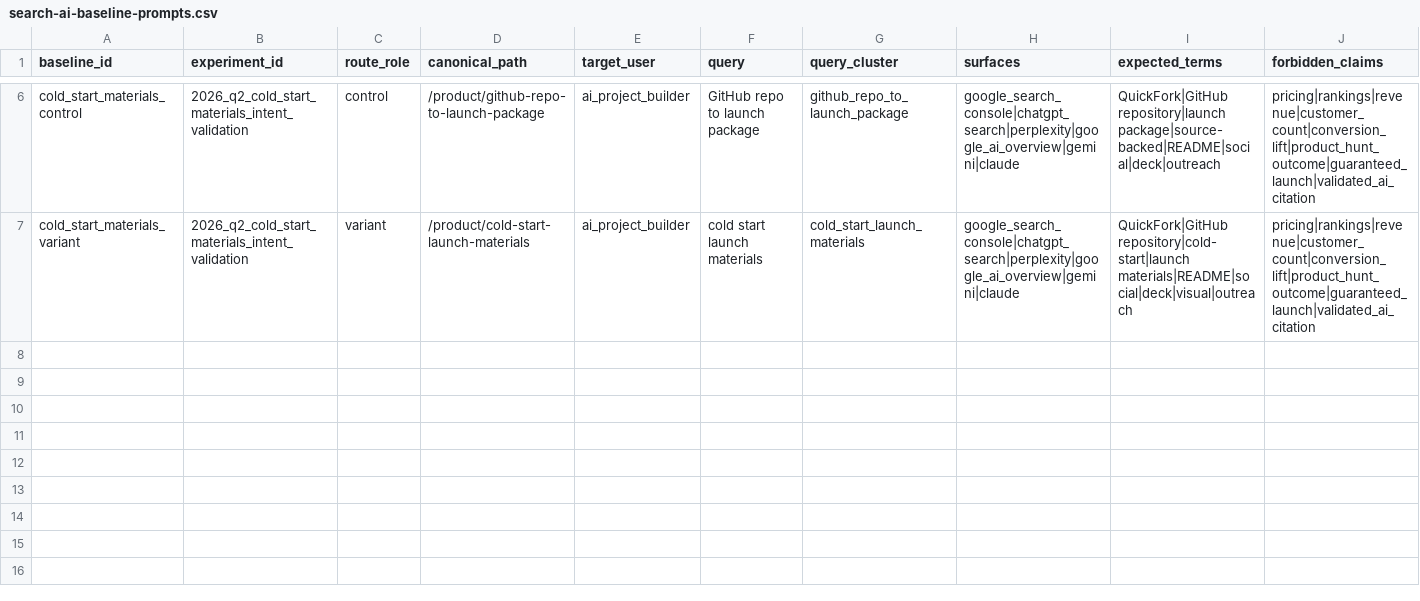
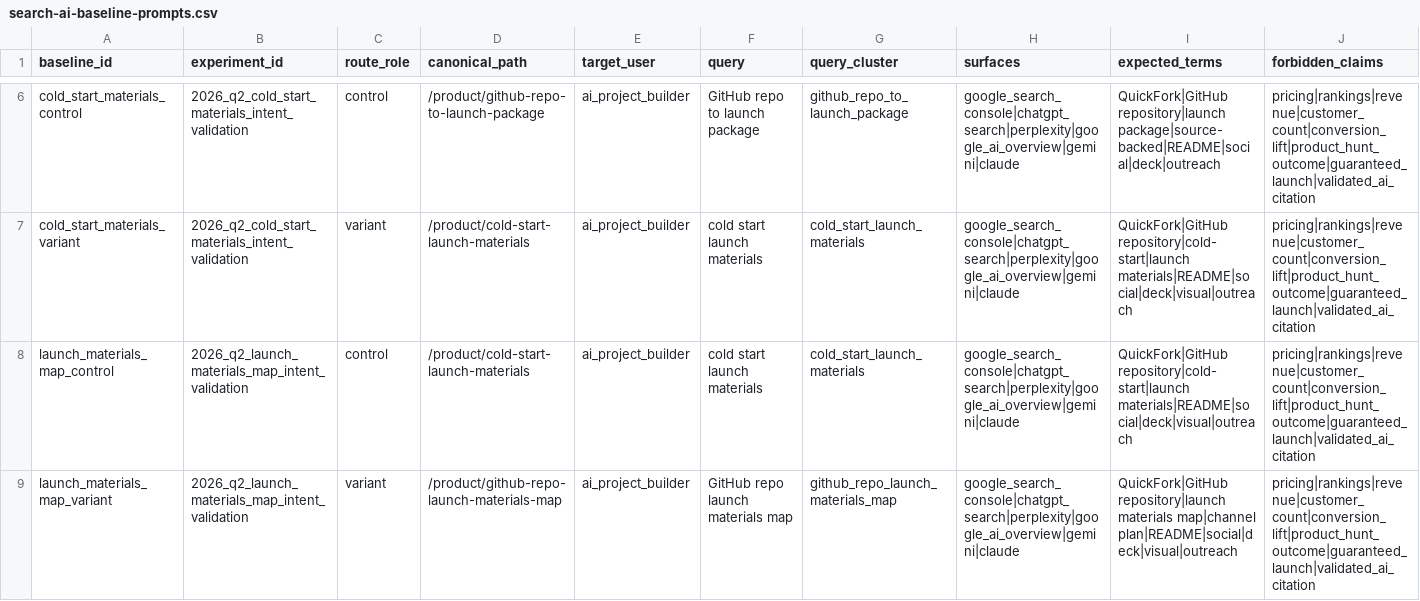
Before and after one commit to moose-lab/QuickFork, a CSV file: docs/marketing/data/search-ai-baseline-prompts.csv, drawn as a sheet; only a part is shown, gaps mark what is left out; rows hold the shown columns only; the diff names each change by its address in the sheet, - before the commit and + after, or states it on an @@ line.

Commit message:
feat: add launch materials map validation

```diff
--- a/docs/marketing/data/search-ai-baseline-prompts.csv
+++ b/docs/marketing/data/search-ai-baseline-prompts.csv
+row 8: launch_materials_map_control | 2026_q2_launch_materials_map_intent_validation | control | /product/cold-start-launch-materials | ai_project_builder | cold start launch materials | cold_start_launch_materials | google_search_console|chatgpt_search|perplexity|google_ai_overview|gemini|claude | QuickFork|GitHub repository|cold-start|launch materials|README|social|deck|visual|outreach | pricing|rankings|revenue|customer_count|conversion_lift|product_hunt_outcome|guaranteed_launch|validated_ai_citation
+row 9: launch_materials_map_variant | 2026_q2_launch_materials_map_intent_validation | variant | /product/github-repo-launch-materials-map | ai_project_builder | GitHub repo launch materials map | github_repo_launch_materials_map | google_search_console|chatgpt_search|perplexity|google_ai_overview|gemini|claude | QuickFork|GitHub repository|launch materials map|channel plan|README|social|deck|visual|outreach | pricing|rankings|revenue|customer_count|conversion_lift|product_hunt_outcome|guaranteed_launch|validated_ai_citation
```
Also changed, not shown: docs/marketing/data/growth-experiment-evidence.csv, docs/marketing/data/growth-experiment-registry.csv, 9 other files.
